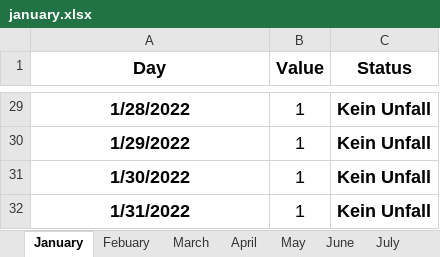
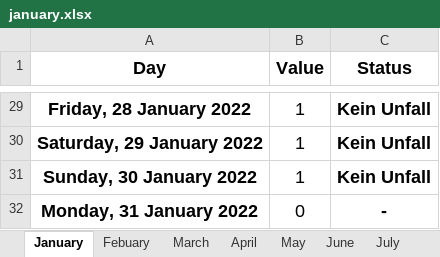
Before and after one commit to AwertzHVD/extraordinary-ricefarm, an Excel workbook: java_workspace/ExcelFileReader/src/excel_files/safety/january.xlsx, sheet January, drawn as a sheet; only a part is shown, gaps mark what is left out; values as stored, in another font and other column widths than the file's, no borders; conditional formats not drawn; removed rows and columns are numbered as before the commit, all else as after; the diff covers the shown part only; the diff names each change by its address in the sheet, - before the commit and + after, or states it on an @@ line.

```diff
--- a/java_workspace/ExcelFileReader/src/excel_files/safety/january.xlsx (sheet January)
+++ b/java_workspace/ExcelFileReader/src/excel_files/safety/january.xlsx (sheet January)
-A29 (Day): 1/28/2022
+A29 (Day): Friday, 28 January 2022
-A30 (Day): 1/29/2022
+A30 (Day): Saturday, 29 January 2022
-A31 (Day): 1/30/2022
+A31 (Day): Sunday, 30 January 2022
-row 32: 1/31/2022 | 1 | Kein Unfall
+row 32: Monday, 31 January 2022 | 0 | -
```
Also changed, not shown: 27 edited cells elsewhere in this sheet, formulas that keep their value, java_workspace/ExcelFileReader/bin/excel_files/safety/january.xlsx.
